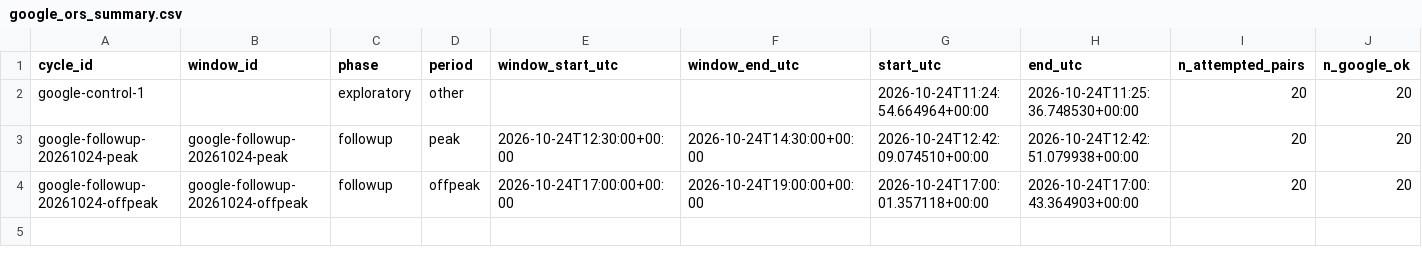
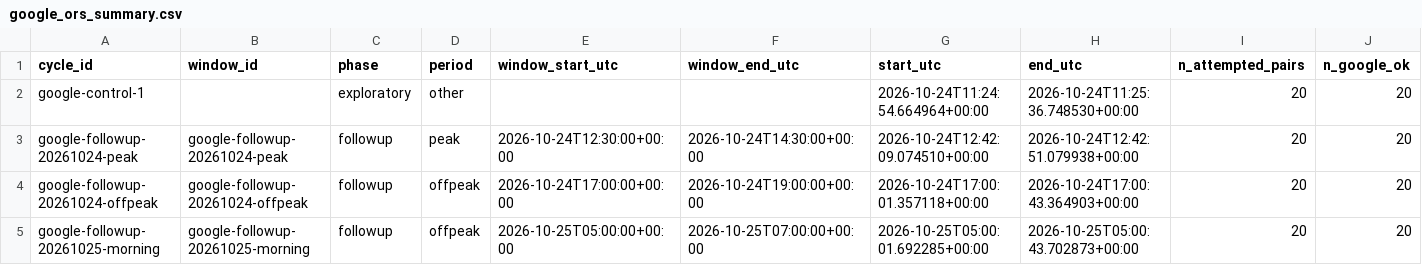
Before and after one commit to SuperFlyTK/rmt-a3-astana-data, a CSV file: google_ors_summary.csv, drawn as a sheet; only a part is shown; rows hold the shown columns only; the diff names each change by its address in the sheet, - before the commit and + after, or states it on an @@ line.

```diff
--- a/google_ors_summary.csv
+++ b/google_ors_summary.csv
+row 5: google-followup-20261025-morning | google-followup-20261025-morning | followup | offpeak | 2026-10-25T05:00:00+00:00 | 2026-10-25T07:00:00+00:00 | 2026-10-25T05:00:01.692285+00:00 | 2026-10-25T05:00:43.702873+00:00 | 20 | 20
```
Also changed, not shown: collection_windows.csv, google_request_status.csv, 3 other files.
